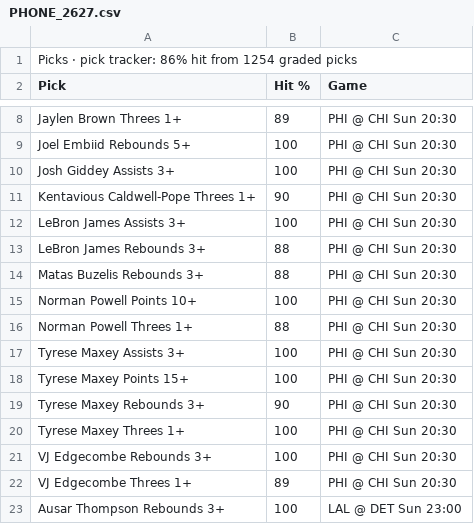
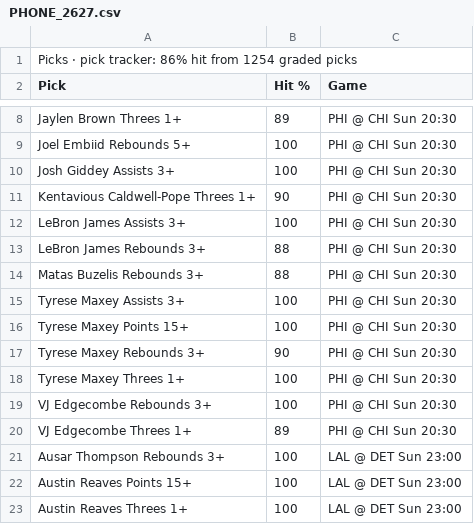
Before and after one commit to 7wilite7/Nba-Stats, a CSV file: out/PHONE_2627.csv, drawn as a sheet; only a part is shown, gaps mark what is left out; the shorter side is filled out with more unchanged rows; the diff names each change by its address in the sheet, - before the commit and + after, or states it on an @@ line.

```diff
--- a/out/PHONE_2627.csv
+++ b/out/PHONE_2627.csv
-row 15: Norman Powell Points 10+ | 100 | PHI @ CHI Sun 20:30
-row 16: Norman Powell Threes 1+ | 88 | PHI @ CHI Sun 20:30
```
Also changed, not shown: out/GAMES_2627.csv, out/GAMES_blend.csv, 12 other files.
